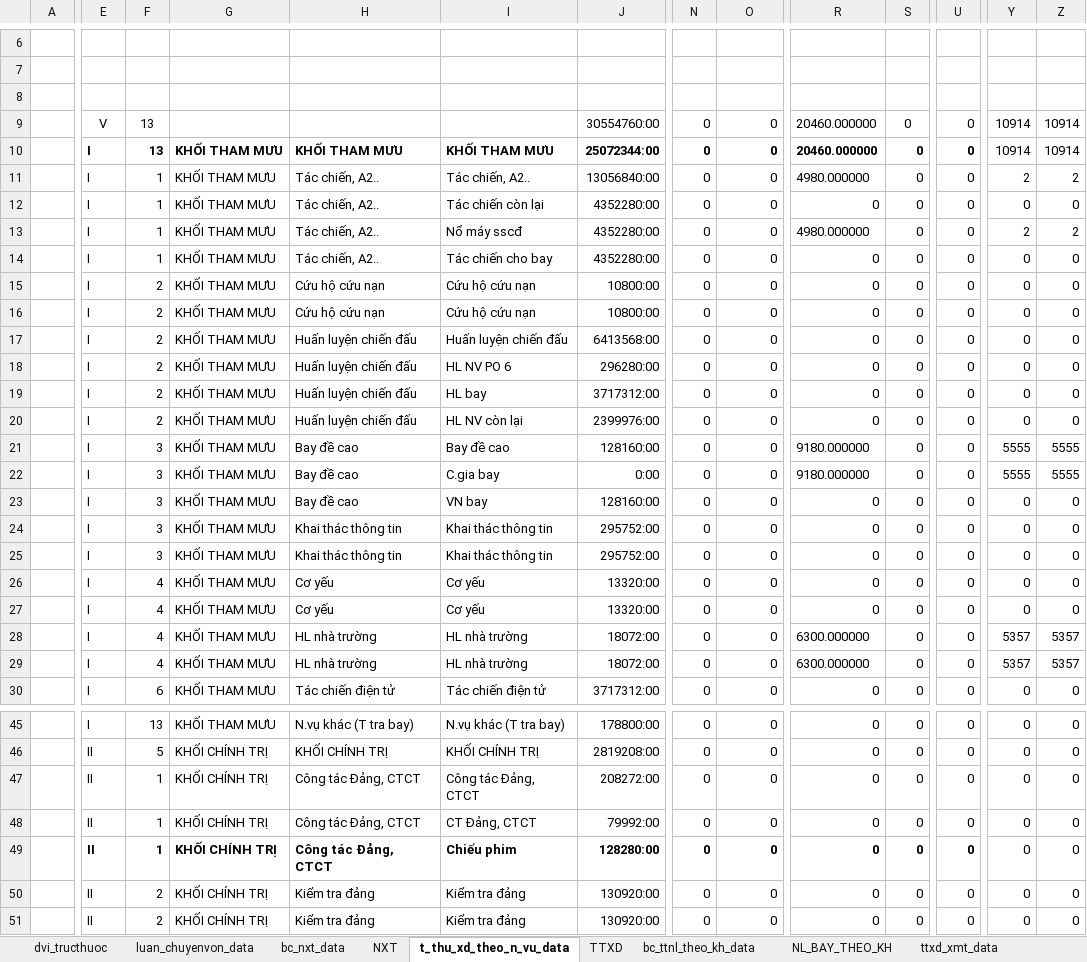
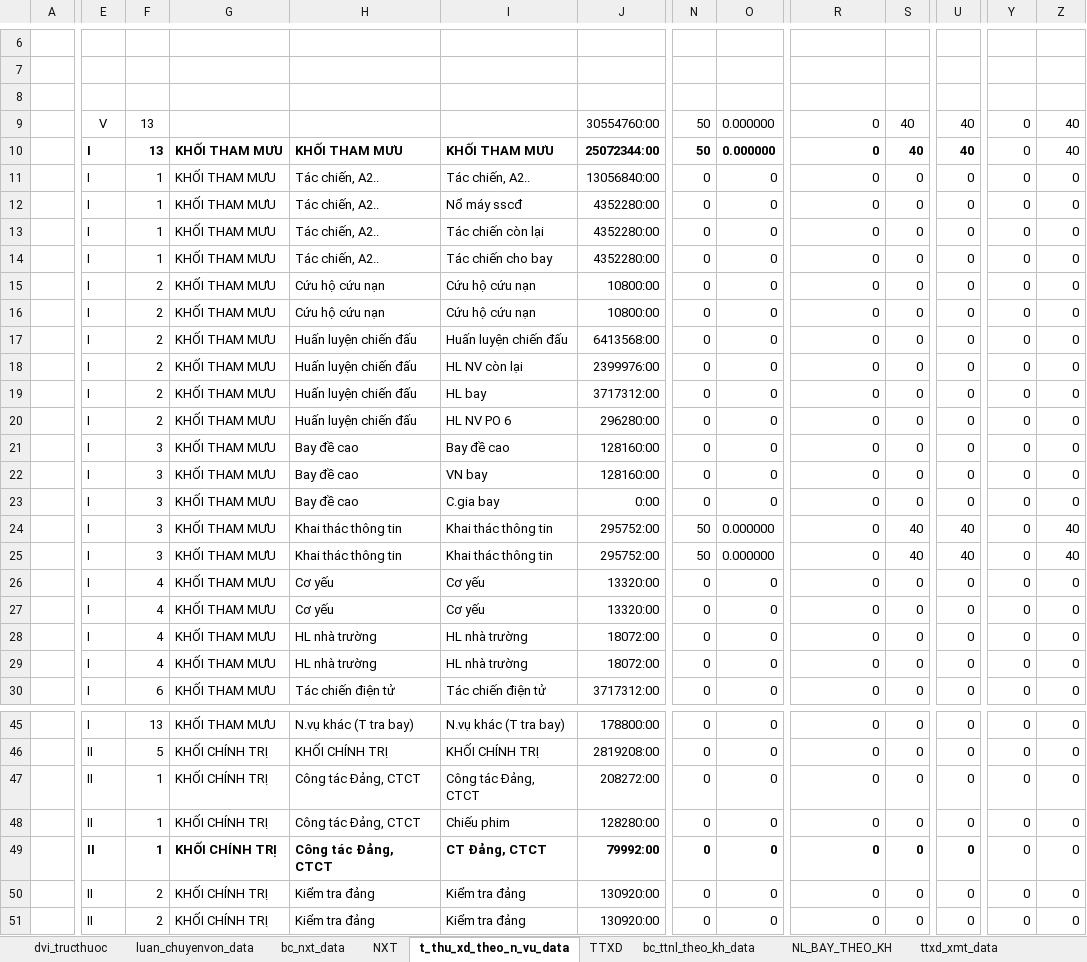
Before and after one commit to ste4-share/xdf, an Excel workbook: xlsx_template/data.xlsx, sheet t_thu_xd_theo_n_vu_data, drawn as a sheet; only a part is shown, gaps mark what is left out; values as stored, in another font and other column widths than the file's, no borders; removed rows and columns are numbered as before the commit, all else as after; rows hold the shown columns only; the diff covers the shown part only; the diff names each change by its address in the sheet, - before the commit and + after, or states it on an @@ line.

```diff
--- a/xlsx_template/data.xlsx (sheet t_thu_xd_theo_n_vu_data)
+++ b/xlsx_template/data.xlsx (sheet t_thu_xd_theo_n_vu_data)
-N9:N10: 0
+N9:N10: 50
-O9:O10: 0
+O9:O10: 0.000000
-R9:R10: 20460.000000
+R9:R10: 0
-S9:S10: 0
+S9:S10: 40
-U9:U10: 0
+U9:U10: 40
-Y9:Y10: 10914
+Y9:Y10: 0
-Z9:Z10: 10914
+Z9:Z10: 40
-R11: 4980.000000
+R11: 0
-Y11: 2
+Y11: 0
-Z11: 2
+Z11: 0
+row 12:  | I | 1 | KHỐI THAM MƯU | Tác chiến, A2.. | Nổ máy sscđ | 4352280:00 | 0 | 0 | 0 | 0 | 0 | 0 | 0
-row 13:  | I | 1 | KHỐI THAM MƯU | Tác chiến, A2.. | Nổ máy sscđ | 4352280:00 | 0 | 0 | 4980.000000 | 0 | 0 | 2 | 2
@@ row 20 moved to row 18: I @@
-R21: 9180.000000
+R21: 0
-Y21: 5555
+Y21: 0
-Z21: 5555
+Z21: 0
-row 22:  | I | 3 | KHỐI THAM MƯU | Bay đề cao | C.gia bay | 0:00 | 0 | 0 | 9180.000000 | 0 | 0 | 5555 | 5555
+row 23:  | I | 3 | KHỐI THAM MƯU | Bay đề cao | C.gia bay | 0:00 | 0 | 0 | 0 | 0 | 0 | 0 | 0
-N24:N25: 0
+N24:N25: 50
-O24:O25: 0
+O24:O25: 0.000000
-S24:S25: 0
+S24:S25: 40
-U24:U25: 0
+U24:U25: 40
-Z24:Z25: 0
+Z24:Z25: 40
-R28:R29: 6300.000000
+R28:R29: 0
-Y28:Y29: 5357
+Y28:Y29: 0
-Z28:Z29: 5357
+Z28:Z29: 0
@@ row 49 moved to row 48: II @@
-E49:U49 bold: off
+E49:U49 bold: on
```
Also changed, not shown: cell formats elsewhere in this sheet, sheet ttxd_xmt_data, sheet TTXD_XMT, sheet bc_ttnl_theo_kh_data, sheet NL_BAY_THEO_KH, sheet TTXD, formulas that keep their value, hidden cells, 5 other files.
